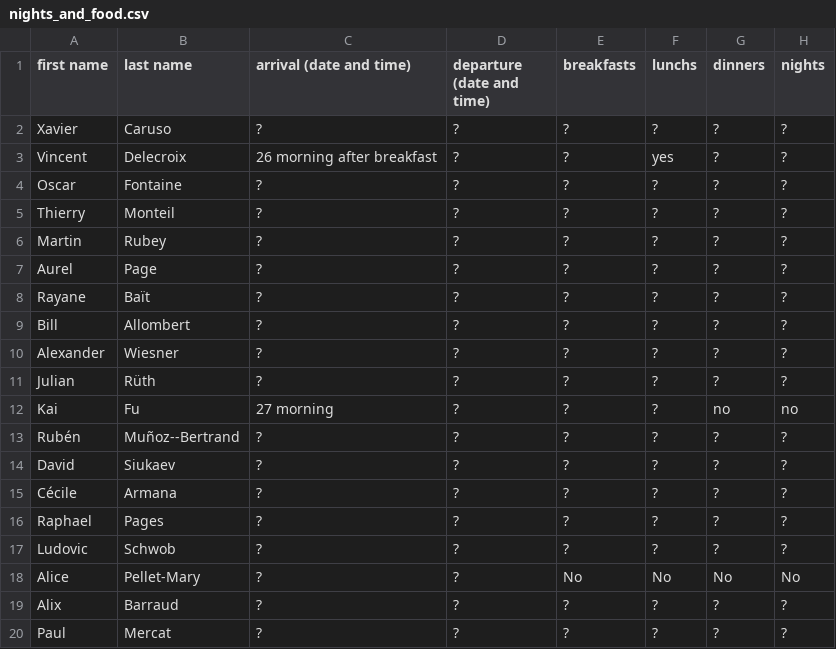
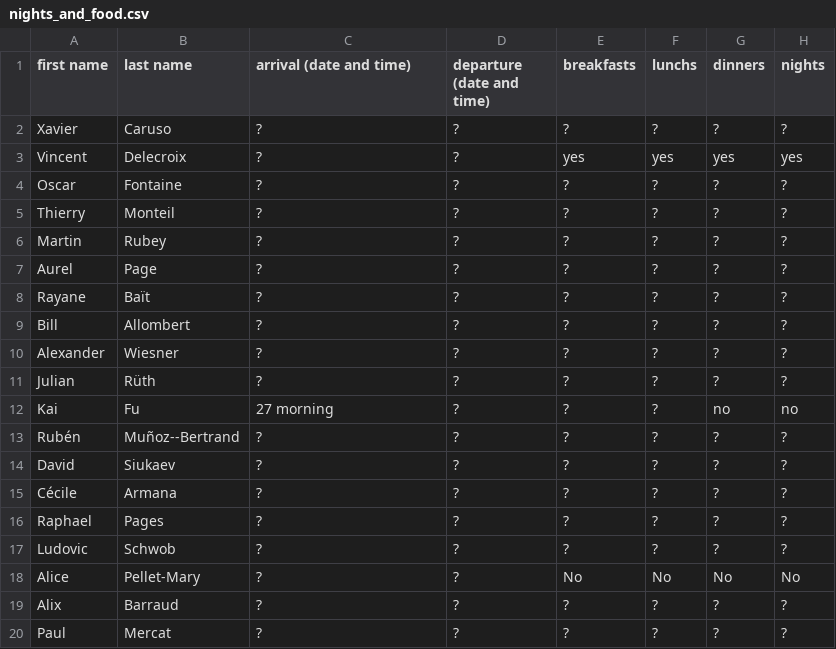
Before and after one commit to videlec/days130, a CSV file: organization/nights_and_food.csv, drawn as a sheet.

Commit message:
Update nights_and_food.csv

```diff
--- a/organization/nights_and_food.csv
+++ b/organization/nights_and_food.csv
@@ -2,3 +2,3 @@ first name,last name,arrival (date and time),departure (date and time),breakfast
 Xavier,Caruso,?,?,?,?,?,?
-Vincent,Delecroix,26 morning after breakfast,?,?,yes,?,?
+Vincent,Delecroix,?,?,yes,yes,yes,yes
 Oscar,Fontaine,?,?,?,?,?,?
```
